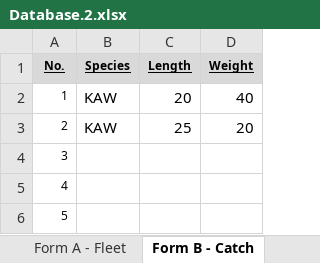
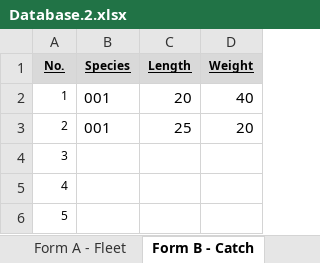
Before and after one commit to ahharvey/I-Fish, an Excel workbook: public/uploads/excel_file/file/2/Database.2.xlsx, sheet Form B - Catch, drawn as a sheet; only a part is shown; values as stored, in another font and other column widths than the file's, no borders; the diff names each change by its address in the sheet, - before the commit and + after, or states it on an @@ line.

```diff
--- a/public/uploads/excel_file/file/2/Database.2.xlsx (sheet Form B - Catch)
+++ b/public/uploads/excel_file/file/2/Database.2.xlsx (sheet Form B - Catch)
-B2:B3 (Species): KAW
+B2:B3 (Species): 001
```
Also changed, not shown: sheet Form A - Fleet, sheet Survey, 6 other files.
